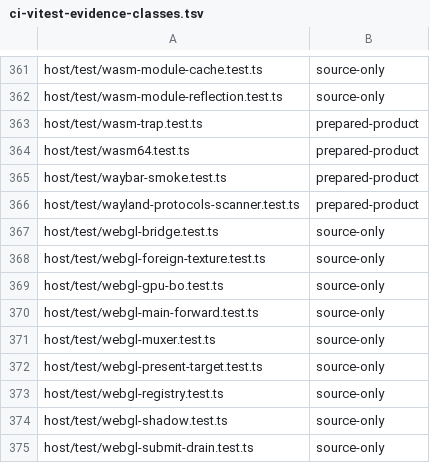
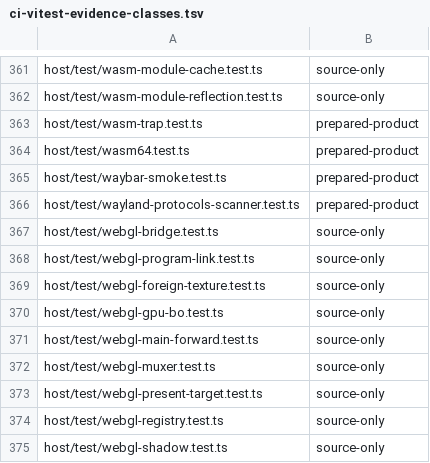
Before and after one commit to Automattic/kandelo, a TSV file: scripts/ci-vitest-evidence-classes.tsv, drawn as a sheet; only a part is shown, gaps mark what is left out; the shorter side is filled out with more unchanged rows.

Commit message:
Host: Retain installed GLES executables across failed relinks
Separate the logical current program from its latest native link target. Copy attachments and attribute bindings for current-program relinking; install successful replacements, retain failed-link executables for owner replay, and retire old uniform handles and resources.

Validation: 243 source tests passed in 14 files, no skips; declaration generation passed. Five new model regressions reproduce on f2436b4d57. The rendered lifetime case now covers relink failure and recovery, but its three-engine run and guest rebuild remain deferred by the user.

```diff
--- a/scripts/ci-vitest-evidence-classes.tsv
+++ b/scripts/ci-vitest-evidence-classes.tsv
@@ -367,2 +367,3 @@ host/test/wayland-protocols-scanner.test.ts	prepared-product
 host/test/webgl-bridge.test.ts	source-only
+host/test/webgl-program-link.test.ts	source-only
 host/test/webgl-foreign-texture.test.ts	source-only
```
Also changed, not shown: 9 other files.
